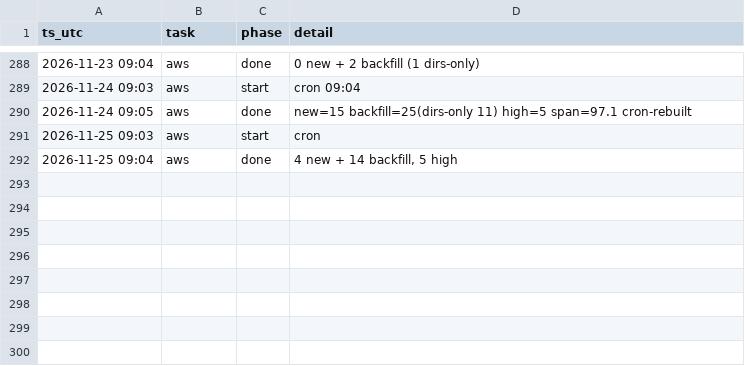
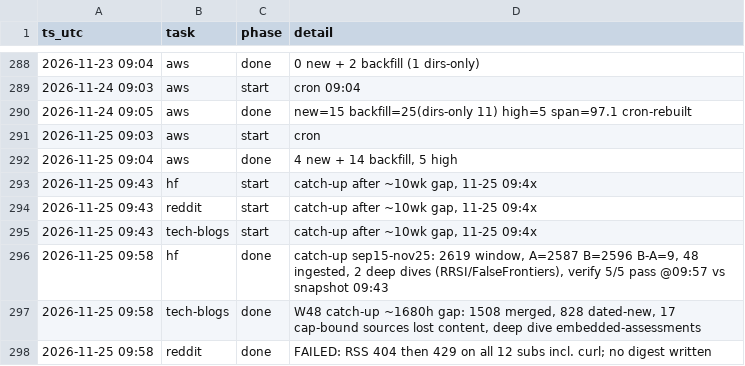
Before and after one commit to IanLiYi1996/personal-research-journal, a TSV file: ops/run-log.tsv, drawn as a sheet; only a part is shown, gaps mark what is left out; the diff names each change by its address in the sheet, - before the commit and + after, or states it on an @@ line.

```diff
--- a/ops/run-log.tsv
+++ b/ops/run-log.tsv
+row 293: 2026-11-25 09:43 | hf | start | catch-up after ~10wk gap, 11-25 09:4x
+row 294: 2026-11-25 09:43 | reddit | start | catch-up after ~10wk gap, 11-25 09:4x
+row 295: 2026-11-25 09:43 | tech-blogs | start | catch-up after ~10wk gap, 11-25 09:4x
+row 296: 2026-11-25 09:58 | hf | done | catch-up sep15-nov25: 2619 window, A=2587 B=2596 B-A=9, 48 ingested, 2 deep dives (RRSI/FalseFrontiers), verify 5/5 pass @09:57 vs snapshot 09:43
+row 297: 2026-11-25 09:58 | tech-blogs | done | W48 catch-up ~1680h gap: 1508 merged, 828 dated-new, 17 cap-bound sources lost content, deep dive embedded-assessments
+row 298: 2026-11-25 09:58 | reddit | done | FAILED: RSS 404 then 429 on all 12 subs incl. curl; no digest written
```
Also changed, not shown: 12 other files.
